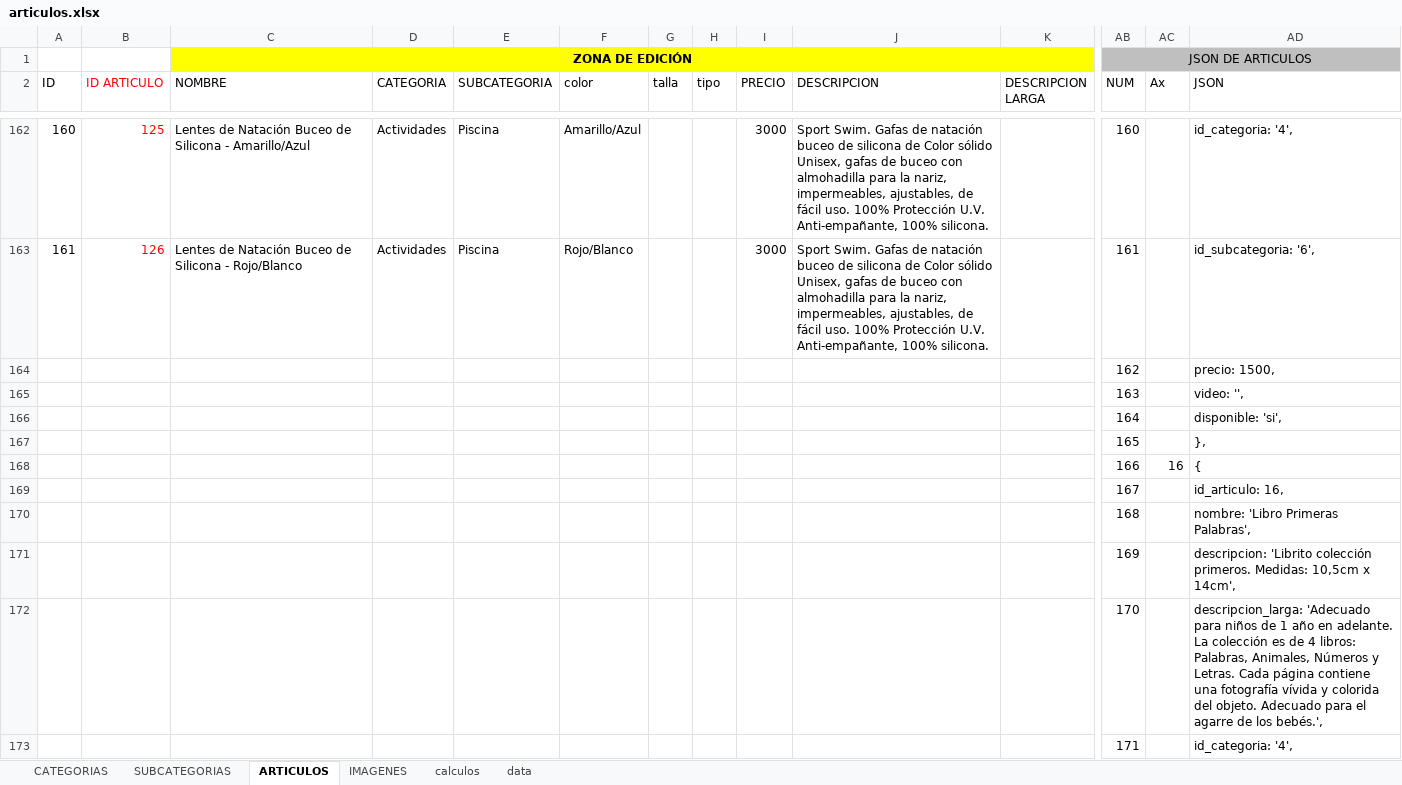
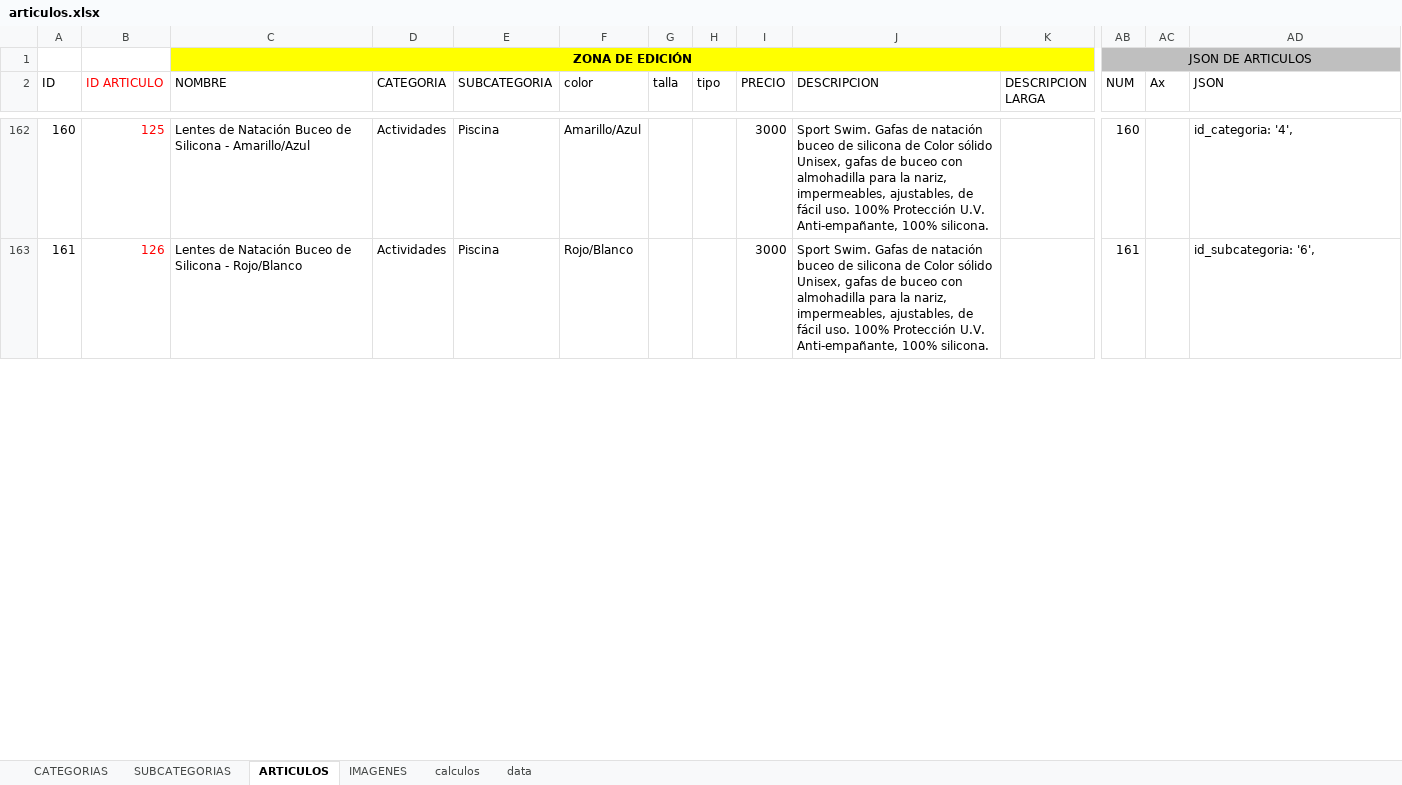
Before and after one commit to multicolorbazar/site, an Excel workbook: src/documents/articulos.xlsx, sheet ARTICULOS, drawn as a sheet; only a part is shown, gaps mark what is left out; values as stored, in another font and other column widths than the file's, no borders; conditional formats not drawn; removed rows and columns are numbered as before the commit, all else as after; rows hold the shown columns only; the diff covers the shown part only; the diff names each change by its address in the sheet, - before the commit and + after, or states it on an @@ line.

```diff
--- a/src/documents/articulos.xlsx (sheet ARTICULOS)
+++ b/src/documents/articulos.xlsx (sheet ARTICULOS)
-row 164:  |  |  |  |  |  |  |  |  |  |  | 162 |  | precio: 1500,
-row 165:  |  |  |  |  |  |  |  |  |  |  | 163 |  | video: '',
-row 166:  |  |  |  |  |  |  |  |  |  |  | 164 |  | disponible: 'si',
-row 167:  |  |  |  |  |  |  |  |  |  |  | 165 |  | },
-row 168:  |  |  |  |  |  |  |  |  |  |  | 166 | 16 | {
-row 169:  |  |  |  |  |  |  |  |  |  |  | 167 |  | id_articulo: 16,
-row 170:  |  |  |  |  |  |  |  |  |  |  | 168 |  | nombre: 'Libro Primeras Palabras',
-row 171:  |  |  |  |  |  |  |  |  |  |  | 169 |  | descripcion: 'Librito colección primeros. Medidas: 10,5cm x 14cm',
-row 172:  |  |  |  |  |  |  |  |  |  |  | 170 |  | descripcion_larga: 'Adecuado para niños de 1 año en adelante. La colección es de 4 libros: Palabras, Animales, Números y Letras. Cada página contiene una fotografía vívida y colorida del objeto. Adecuado para el agarre de los bebés.',
-row 173:  |  |  |  |  |  |  |  |  |  |  | 171 |  | id_categoria: '4',
```
Also changed, not shown: other rows of this sheet, sheet IMAGENES, sheet SUBCATEGORIAS, sheet CATEGORIAS, 16 other files.
